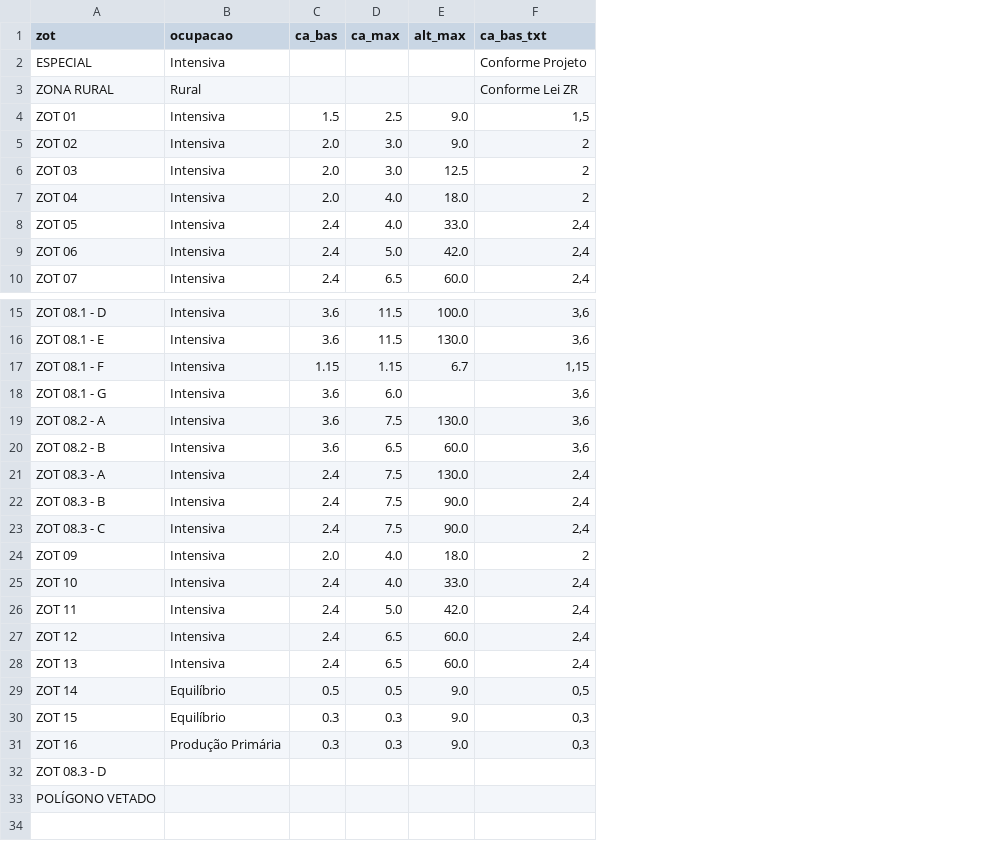
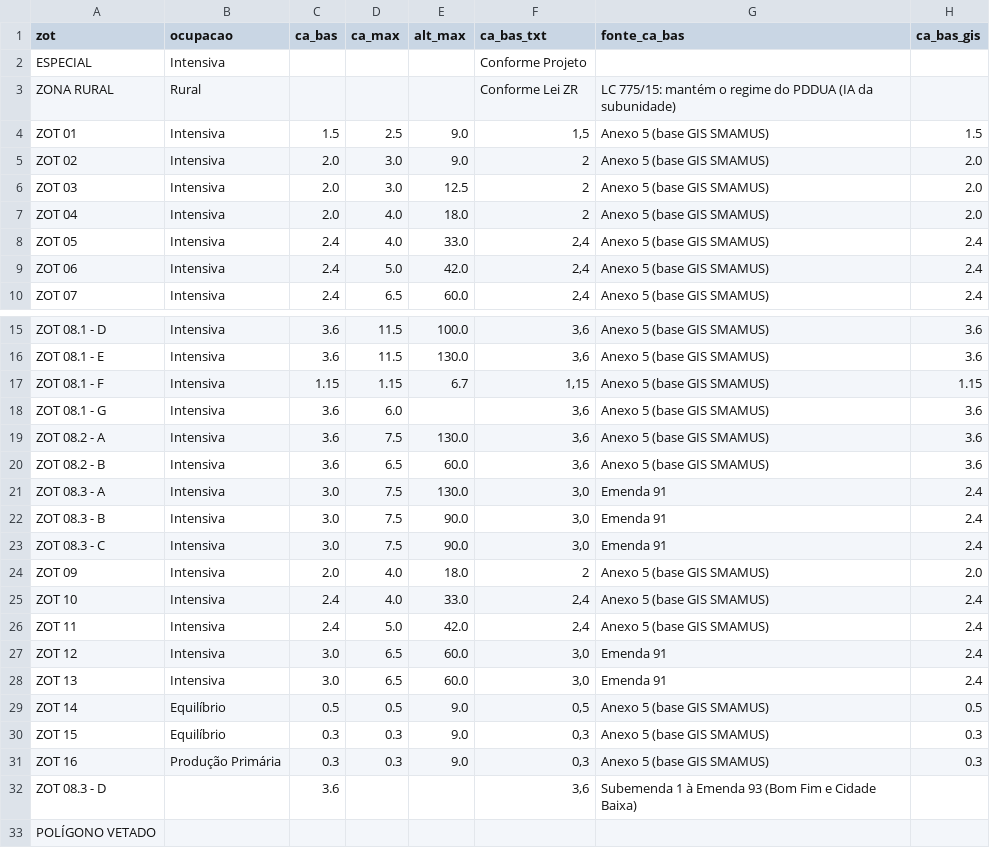
Before and after one commit to fbcalvete/fbcalveteimagens, a CSV file: mapa-plano-diretor-poa/dados/tabelas/pdus_regime_por_zot.csv, drawn as a sheet; only a part is shown, gaps mark what is left out; the diff names each change by its address in the sheet, - before the commit and + after, or states it on an @@ line.

```diff
--- a/mapa-plano-diretor-poa/dados/tabelas/pdus_regime_por_zot.csv
+++ b/mapa-plano-diretor-poa/dados/tabelas/pdus_regime_por_zot.csv
+column G (fonte_ca_bas), rows 3-10: LC 775/15: mantém o regime do PDDUA (IA da subunidade) | Anexo 5 (base GIS SMAMUS) | Anexo 5 (base GIS SMAMUS) | Anexo 5 (base GIS SMAMUS) | Anexo 5 (base GIS SMAMUS) | Anexo 5 (base GIS SMAMUS) | Anexo 5 (base GIS SMAMUS) | Anexo 5 (base GIS SMAMUS); rows 15-32: Anexo 5 (base GIS SMAMUS) | Anexo 5 (base GIS SMAMUS) | Anexo 5 (base GIS SMAMUS) | Anexo 5 (base GIS SMAMUS) | Anexo 5 (base GIS SMAMUS) | Anexo 5 (base GIS SMAMUS) | Emenda 91 | Emenda 91 | Emenda 91 | Anexo 5 (base GIS SMAMUS) | Anexo 5 (base GIS SMAMUS) | Anexo 5 (base GIS SMAMUS) | Emenda 91 | Emenda 91 | Anexo 5 (base GIS SMAMUS) | Anexo 5 (base GIS SMAMUS) | Anexo 5 (base GIS SMAMUS) | Subemenda 1 à Emenda 93 (Bom Fim e Cidade Baixa)
+column H (ca_bas_gis), rows 4-10: 1.5 | 2.0 | 2.0 | 2.0 | 2.4 | 2.4 | 2.4; rows 15-31: 3.6 | 3.6 | 1.15 | 3.6 | 3.6 | 3.6 | 2.4 | 2.4 | 2.4 | 2.0 | 2.4 | 2.4 | 2.4 | 2.4 | 0.5 | 0.3 | 0.3
-C21:C23 (ca_bas): 2.4
+C21:C23 (ca_bas): 3.0
-F21:F23 (ca_bas_txt): 2,4
+F21:F23 (ca_bas_txt): 3,0
-C27:C28 (ca_bas): 2.4
+C27:C28 (ca_bas): 3.0
-F27:F28 (ca_bas_txt): 2,4
+F27:F28 (ca_bas_txt): 3,0
-C32 (ca_bas): (empty)
+C32 (ca_bas): 3.6
-F32 (ca_bas_txt): (empty)
+F32 (ca_bas_txt): 3,6
```
Also changed, not shown: mapa-plano-diretor-poa/dados/tabelas/dinamica_por_bairro.csv, mapa-plano-diretor-poa/dados/tabelas/matriz_ia_ca_basico.csv, 18 other files.
